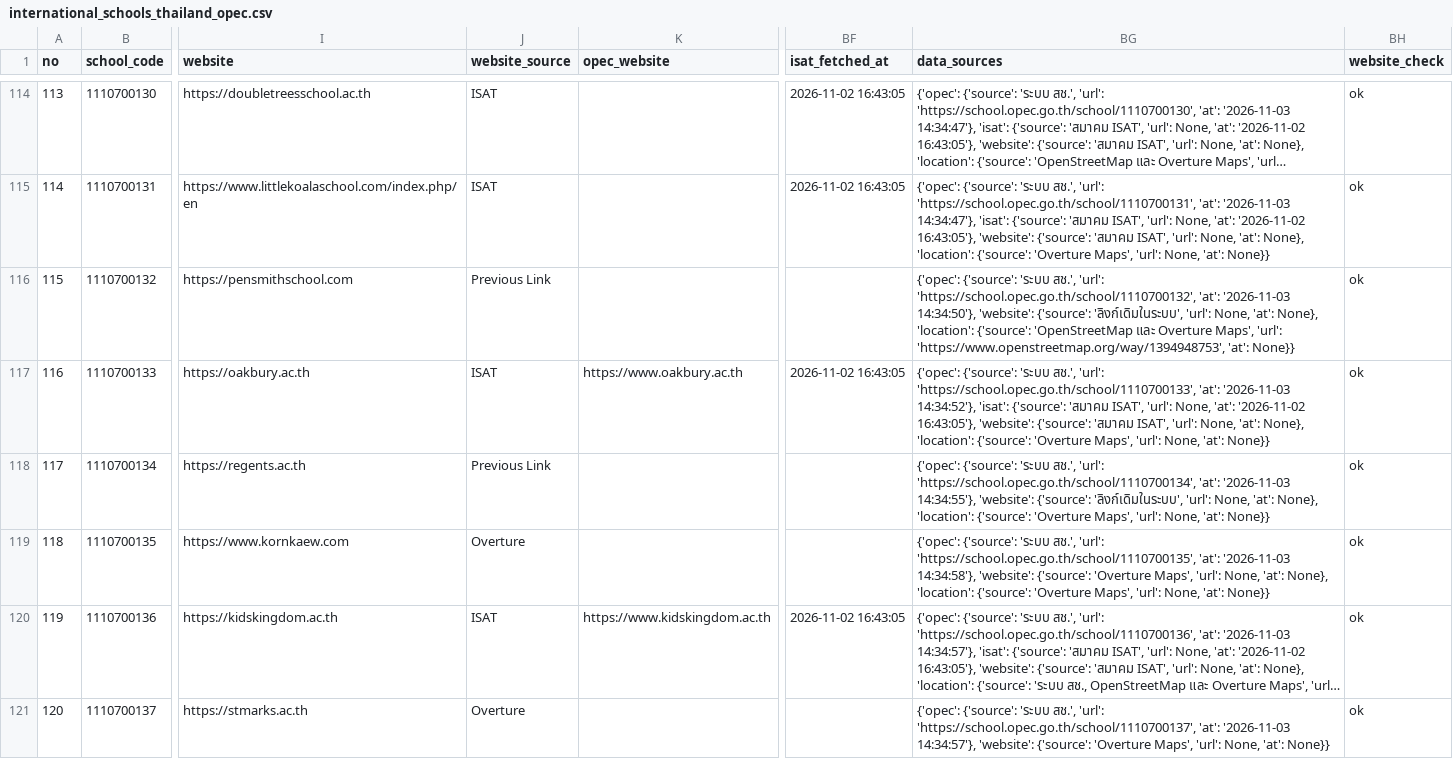
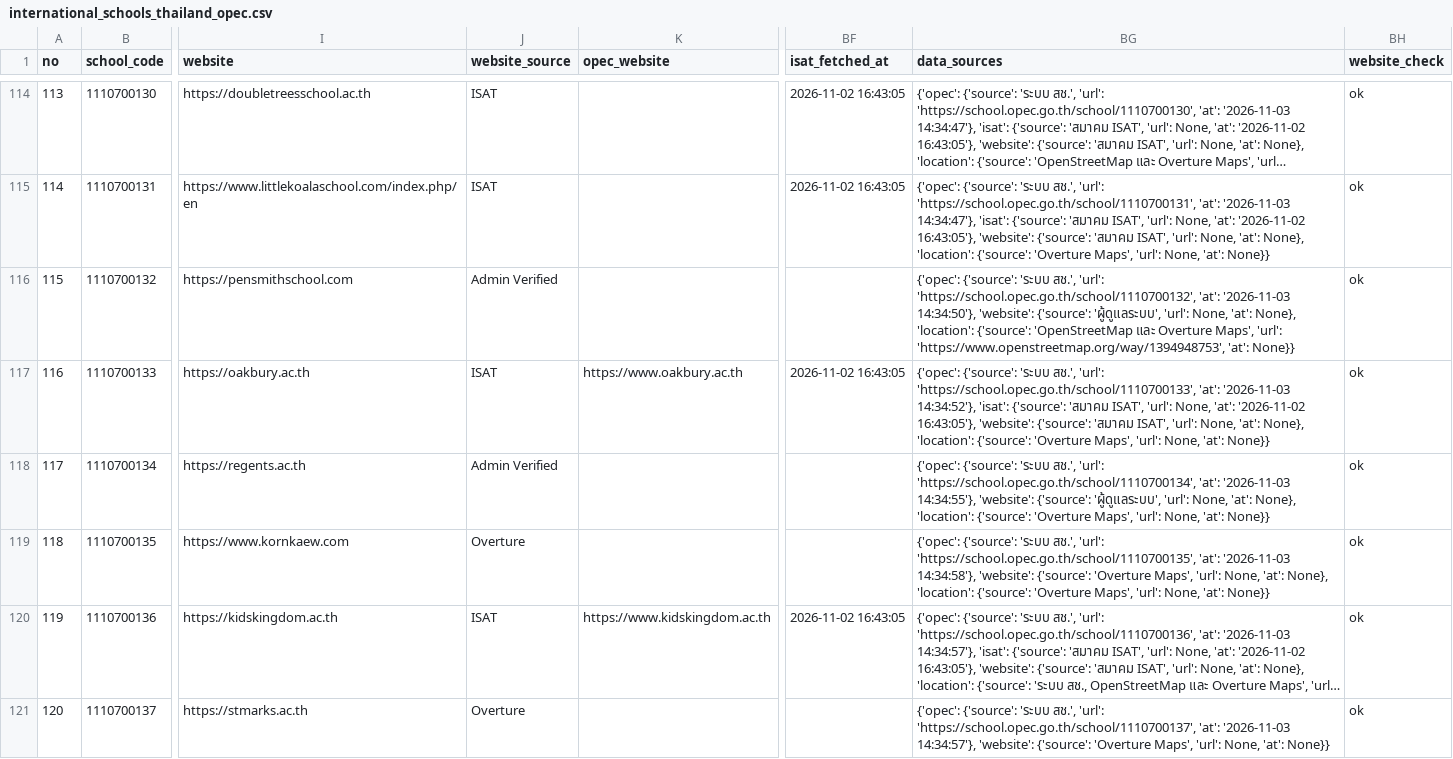
Before and after one commit to CapybaraCapybara/Skoolly, a CSV file: Skoolly/data/international_schools_thailand_opec.csv, drawn as a sheet; only a part is shown, gaps mark what is left out; long unchanged cells end in …; the diff covers the shown part only; the diff names each change by its address in the sheet, - before the commit and + after, or states it on an @@ line.

Commit message:
feat: add OPEC international schools data in CSV and JSON formats

```diff
--- a/Skoolly/data/international_schools_thailand_opec.csv
+++ b/Skoolly/data/international_schools_thailand_opec.csv
-J116 (website_source): Previous Link
+J116 (website_source): Admin Verified
-BG116 (data_sources): …'website': {'source': 'ลิงก์เดิมในระบบ', 'url': None,…
+BG116 (data_sources): …'website': {'source': 'ผู้ดูแลระบบ', 'url': None,…
-J118 (website_source): Previous Link
+J118 (website_source): Admin Verified
-BG118 (data_sources): …'website': {'source': 'ลิงก์เดิมในระบบ', 'url': None,…
+BG118 (data_sources): …'website': {'source': 'ผู้ดูแลระบบ', 'url': None,…
```
Also changed, not shown: 98 edited cells elsewhere in this file, 1 other file.
